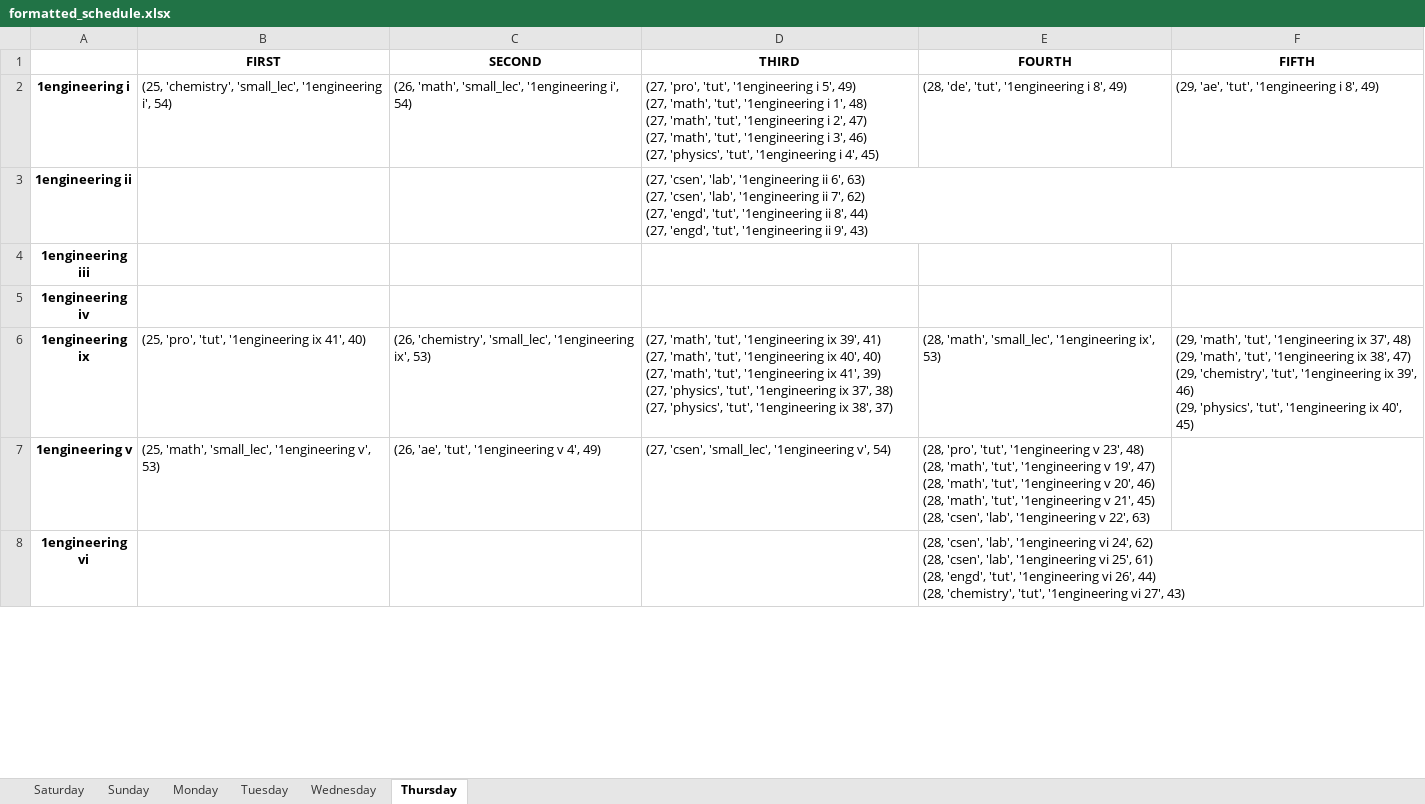
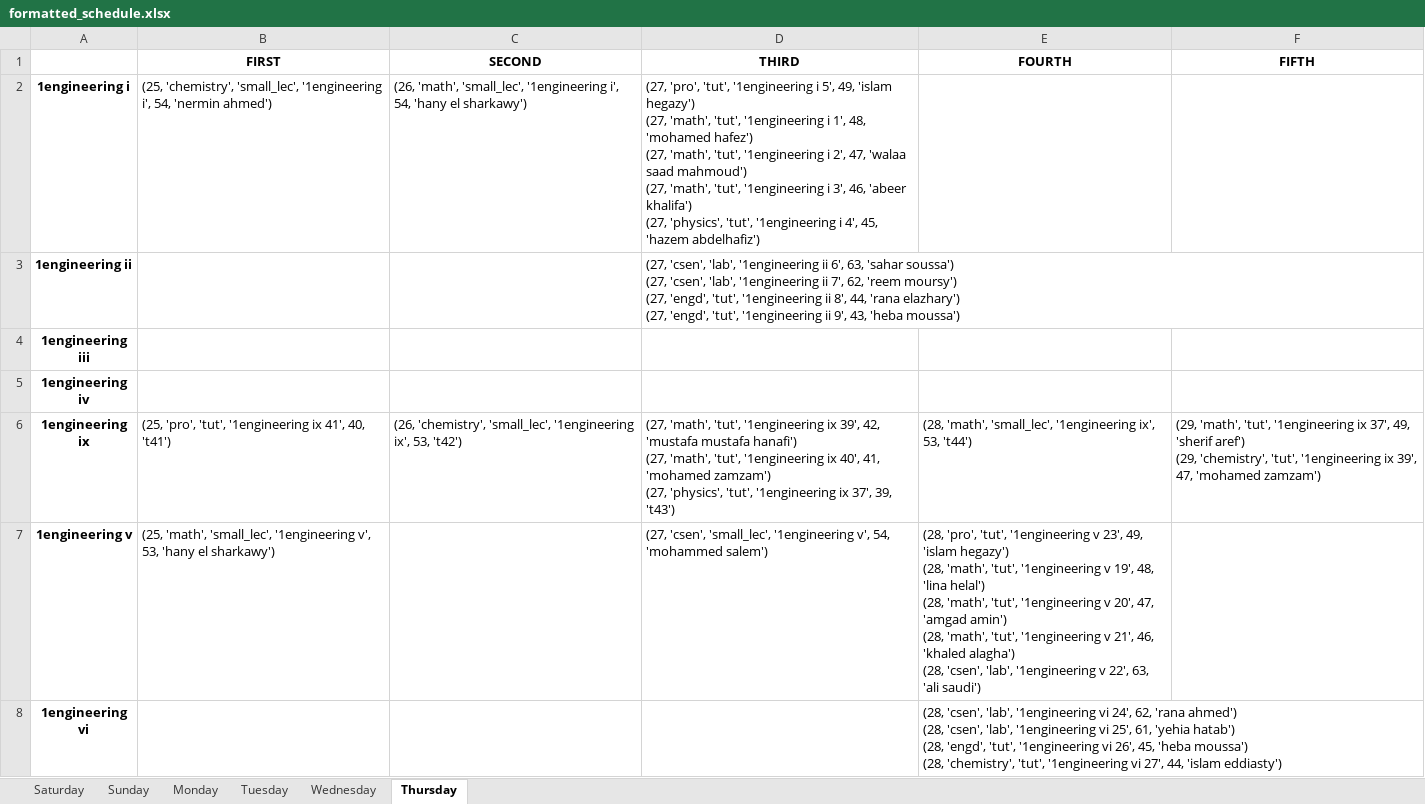
Before and after one commit to BasRizk/ConstraintedCompensationSystemAPI, an Excel workbook: api/ConstraintModel/formatted_schedule.xlsx, sheet Thursday, drawn as a sheet; only a part is shown; values as stored, in another font and other column widths than the file's, no borders; ↵ is a line break in a cell; the diff covers the shown part only; the diff names each change by its address in the sheet, - before the commit and + after, or states it on an @@ line.

```diff
--- a/api/ConstraintModel/formatted_schedule.xlsx (sheet Thursday)
+++ b/api/ConstraintModel/formatted_schedule.xlsx (sheet Thursday)
-B2 (FIRST): …'1engineering i', 54)
+B2 (FIRST): …'1engineering i', 54, 'nermin ahmed')
-C2 (SECOND): …'1engineering i', 54)
+C2 (SECOND): …'1engineering i', 54, 'hany el sharkawy')
-D2 (THIRD): …i 5', 49) ↵ (27, 'math', 'tut', '1engineering i 1', 48) ↵ (27, 'math', 'tut', '1engineering i 2', 47) ↵ (27, 'math', 'tut', '1engineering i 3', 46) ↵ (27, 'physics', 'tut', '1engineering i 4', 45)
+D2 (THIRD): …i 5', 49, 'islam hegazy') ↵ (27, 'math', 'tut', '1engineering i 1', 48, 'mohamed hafez') ↵ (27, 'math', 'tut', '1engineering i 2', 47, 'walaa saad mahmoud') ↵ (27, 'math', 'tut', '1engineering i 3', 46, 'abeer khalifa') ↵ (27, 'physics', 'tut', '1engineering i 4', 45, 'hazem abdelhafiz')
-E2 (FOURTH): (28, 'de', 'tut', '1engineering i 8', 49)
+E2 (FOURTH): (empty)
-F2 (FIFTH): (29, 'ae', 'tut', '1engineering i 8', 49)
+F2 (FIFTH): (empty)
-D3 (THIRD): …ii 6', 63) ↵ (27, 'csen', 'lab', '1engineering ii 7', 62) ↵ (27, 'engd', 'tut', '1engineering ii 8', 44) ↵ (27, 'engd', 'tut', '1engineering ii 9', 43)
+D3 (THIRD): …ii 6', 63, 'sahar soussa') ↵ (27, 'csen', 'lab', '1engineering ii 7', 62, 'reem moursy') ↵ (27, 'engd', 'tut', '1engineering ii 8', 44, 'rana elazhary') ↵ (27, 'engd', 'tut', '1engineering ii 9', 43, 'heba moussa')
-B6 (FIRST): …ix 41', 40)
+B6 (FIRST): …ix 41', 40, 't41')
-C6 (SECOND): …'1engineering ix', 53)
+C6 (SECOND): …'1engineering ix', 53, 't42')
-D6 (THIRD): …ix 39', 41) ↵ (27, 'math', 'tut', '1engineering ix 40', 40) ↵ (27, 'math', 'tut', '1engineering ix 41', 39) ↵ (27, 'physics', 'tut', '1engineering ix 37', 38) ↵ (27, 'physics', 'tut', '1engineering ix 38', 37)
+D6 (THIRD): …ix 39', 42, 'mustafa mustafa hanafi') ↵ (27, 'math', 'tut', '1engineering ix 40', 41, 'mohamed zamzam') ↵ (27, 'physics', 'tut', '1engineering ix 37', 39, 't43')
-E6 (FOURTH): …'1engineering ix', 53)
+E6 (FOURTH): …'1engineering ix', 53, 't44')
-F6 (FIFTH): …ix 37', 48) ↵ (29, 'math', 'tut', '1engineering ix 38', 47) ↵ (29, 'chemistry', 'tut', '1engineering ix 39', 46) ↵ (29, 'physics', 'tut', '1engineering ix 40', 45)
+F6 (FIFTH): …ix 37', 49, 'sherif aref') ↵ (29, 'chemistry', 'tut', '1engineering ix 39', 47, 'mohamed zamzam')
-B7 (FIRST): …'1engineering v', 53)
+B7 (FIRST): …'1engineering v', 53, 'hany el sharkawy')
-C7 (SECOND): (26, 'ae', 'tut', '1engineering v 4', 49)
+C7 (SECOND): (empty)
-D7 (THIRD): …'1engineering v', 54)
+D7 (THIRD): …'1engineering v', 54, 'mohammed salem')
-E7 (FOURTH): …v 23', 48) ↵ (28, 'math', 'tut', '1engineering v 19', 47) ↵ (28, 'math', 'tut', '1engineering v 20', 46) ↵ (28, 'math', 'tut', '1engineering v 21', 45) ↵ (28, 'csen', 'lab', '1engineering v 22', 63)
+E7 (FOURTH): …v 23', 49, 'islam hegazy') ↵ (28, 'math', 'tut', '1engineering v 19', 48, 'lina helal') ↵ (28, 'math', 'tut', '1engineering v 20', 47, 'amgad amin') ↵ (28, 'math', 'tut', '1engineering v 21', 46, 'khaled alagha') ↵ (28, 'csen', 'lab', '1engineering v 22', 63, 'ali saudi')
-E8 (FOURTH): …vi 24', 62) ↵ (28, 'csen', 'lab', '1engineering vi 25', 61) ↵ (28, 'engd', 'tut', '1engineering vi 26', 44) ↵ (28, 'chemistry', 'tut', '1engineering vi 27', 43)
+E8 (FOURTH): …vi 24', 62, 'rana ahmed') ↵ (28, 'csen', 'lab', '1engineering vi 25', 61, 'yehia hatab') ↵ (28, 'engd', 'tut', '1engineering vi 26', 45, 'heba moussa') ↵ (28, 'chemistry', 'tut', '1engineering vi 27', 44, 'islam eddiasty')
```
Also changed, not shown: 35 edited cells elsewhere in this sheet, sheet Saturday, sheet Wednesday, sheet Sunday, sheet Tuesday, sheet Monday, 5 other files.
